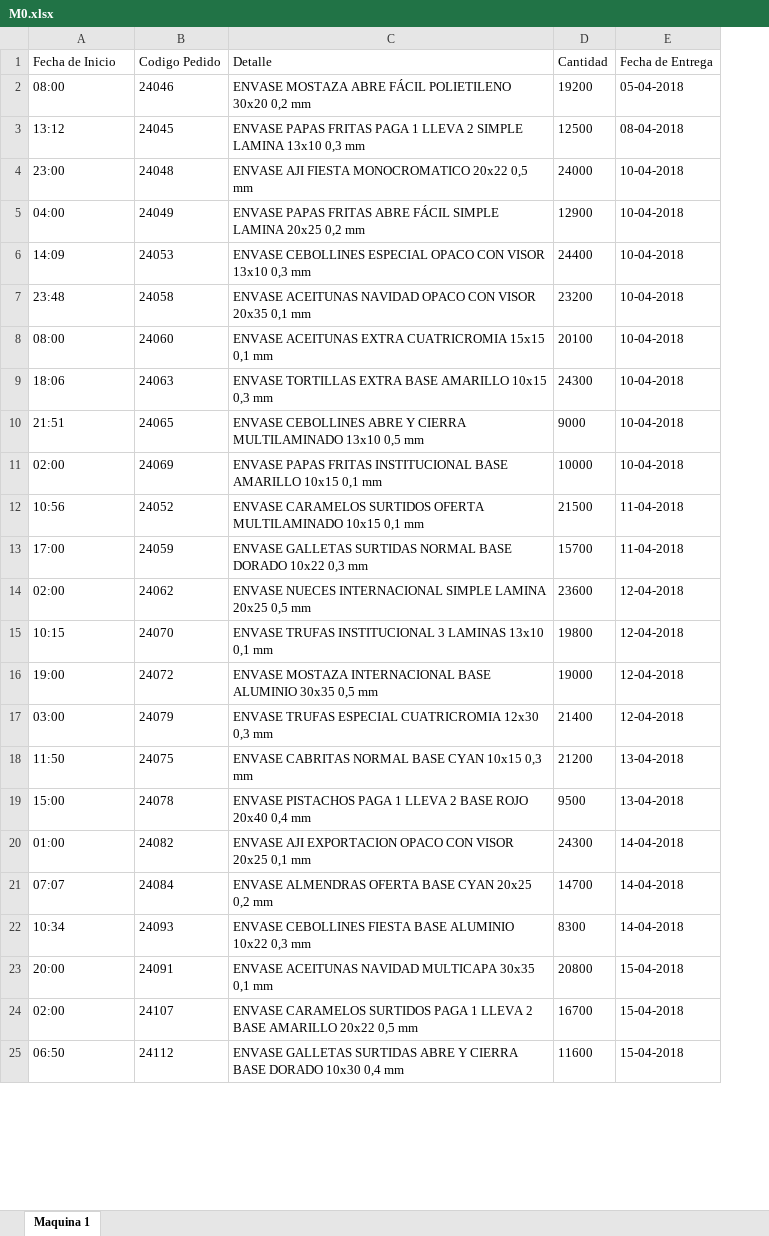
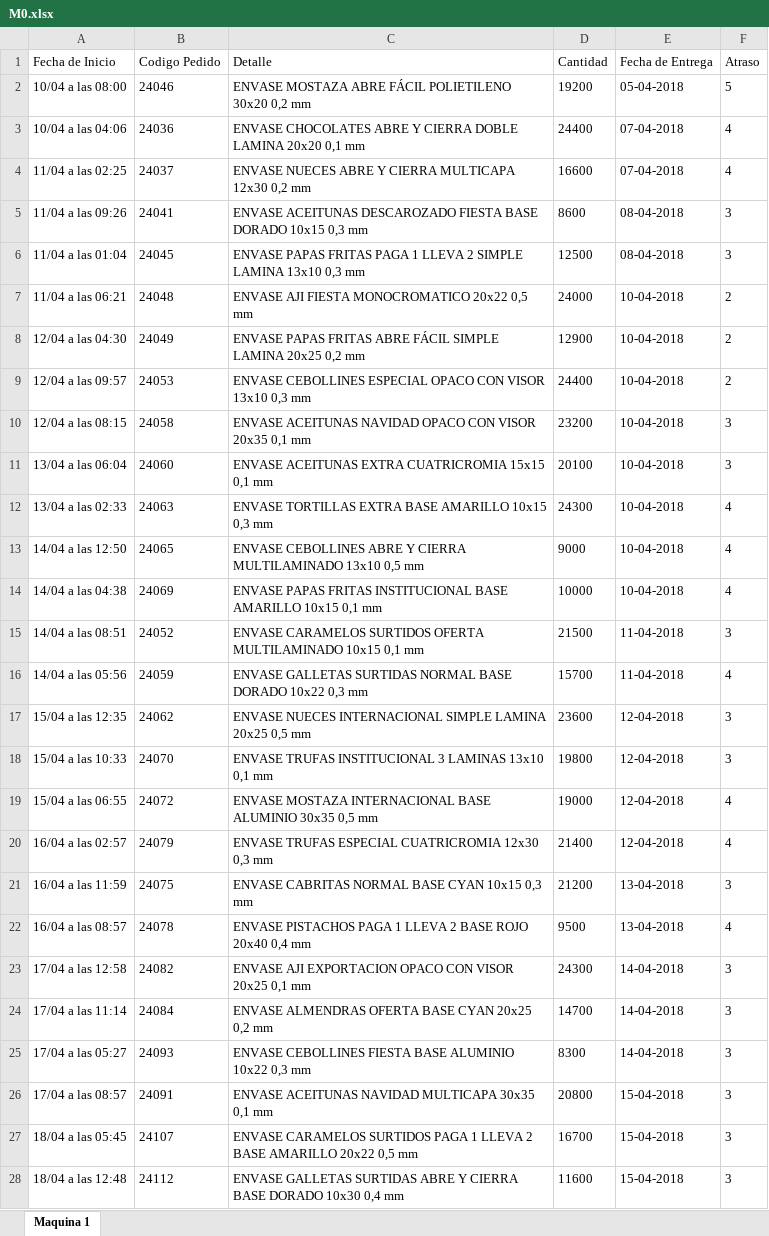
Before and after one commit to N07Human/weGest, an Excel workbook: M0.xlsx, sheet Maquina 1, drawn as a sheet; only a part is shown; values as stored, in another font and other column widths than the file's, no borders; addresses are those after the commit; the diff covers the shown part only; the diff names each change by its address in the sheet, - before the commit and + after, or states it on an @@ line.

```diff
--- a/M0.xlsx (sheet Maquina 1)
+++ b/M0.xlsx (sheet Maquina 1)
+column F (Atraso), row 2: 5; rows 6-28: 3 | 2 | 2 | 2 | 3 | 3 | 4 | 4 | 4 | 3 | 4 | 3 | 3 | 4 | 4 | 3 | 4 | 3 | 3 | 3 | 3 | 3 | 3
-A2 (Fecha de Inicio): 08:00
+A2 (Fecha de Inicio): 10/04 a las 08:00
+row 3: 10/04 a las 04:06 | 24036 | ENVASE CHOCOLATES ABRE Y CIERRA DOBLE LAMINA 20x20 0,1 mm | 24400 | 07-04-2018 | 4
+row 4: 11/04 a las 02:25 | 24037 | ENVASE NUECES ABRE Y CIERRA MULTICAPA 12x30 0,2 mm | 16600 | 07-04-2018 | 4
+row 5: 11/04 a las 09:26 | 24041 | ENVASE ACEITUNAS DESCAROZADO FIESTA BASE DORADO 10x15 0,3 mm | 8600 | 08-04-2018 | 3
-A6 (Fecha de Inicio): 13:12
+A6 (Fecha de Inicio): 11/04 a las 01:04
-A7 (Fecha de Inicio): 23:00
+A7 (Fecha de Inicio): 11/04 a las 06:21
-A8 (Fecha de Inicio): 04:00
+A8 (Fecha de Inicio): 12/04 a las 04:30
-A9 (Fecha de Inicio): 14:09
+A9 (Fecha de Inicio): 12/04 a las 09:57
-A10 (Fecha de Inicio): 23:48
+A10 (Fecha de Inicio): 12/04 a las 08:15
-A11 (Fecha de Inicio): 08:00
+A11 (Fecha de Inicio): 13/04 a las 06:04
-A12 (Fecha de Inicio): 18:06
+A12 (Fecha de Inicio): 13/04 a las 02:33
-A13 (Fecha de Inicio): 21:51
+A13 (Fecha de Inicio): 14/04 a las 12:50
-A14 (Fecha de Inicio): 02:00
+A14 (Fecha de Inicio): 14/04 a las 04:38
-A15 (Fecha de Inicio): 10:56
+A15 (Fecha de Inicio): 14/04 a las 08:51
-A16 (Fecha de Inicio): 17:00
+A16 (Fecha de Inicio): 14/04 a las 05:56
-A17 (Fecha de Inicio): 02:00
+A17 (Fecha de Inicio): 15/04 a las 12:35
-A18 (Fecha de Inicio): 10:15
+A18 (Fecha de Inicio): 15/04 a las 10:33
-A19 (Fecha de Inicio): 19:00
+A19 (Fecha de Inicio): 15/04 a las 06:55
-A20 (Fecha de Inicio): 03:00
+A20 (Fecha de Inicio): 16/04 a las 02:57
-A21 (Fecha de Inicio): 11:50
+A21 (Fecha de Inicio): 16/04 a las 11:59
-A22 (Fecha de Inicio): 15:00
+A22 (Fecha de Inicio): 16/04 a las 08:57
-A23 (Fecha de Inicio): 01:00
+A23 (Fecha de Inicio): 17/04 a las 12:58
-A24 (Fecha de Inicio): 07:07
+A24 (Fecha de Inicio): 17/04 a las 11:14
-A25 (Fecha de Inicio): 10:34
+A25 (Fecha de Inicio): 17/04 a las 05:27
-A26 (Fecha de Inicio): 20:00
+A26 (Fecha de Inicio): 17/04 a las 08:57
-A27 (Fecha de Inicio): 02:00
+A27 (Fecha de Inicio): 18/04 a las 05:45
-A28 (Fecha de Inicio): 06:50
+A28 (Fecha de Inicio): 18/04 a las 12:48
```
Also changed, not shown: 16 edited cells elsewhere in this sheet, M1.xlsx, M2.xlsx, 4 other files.
